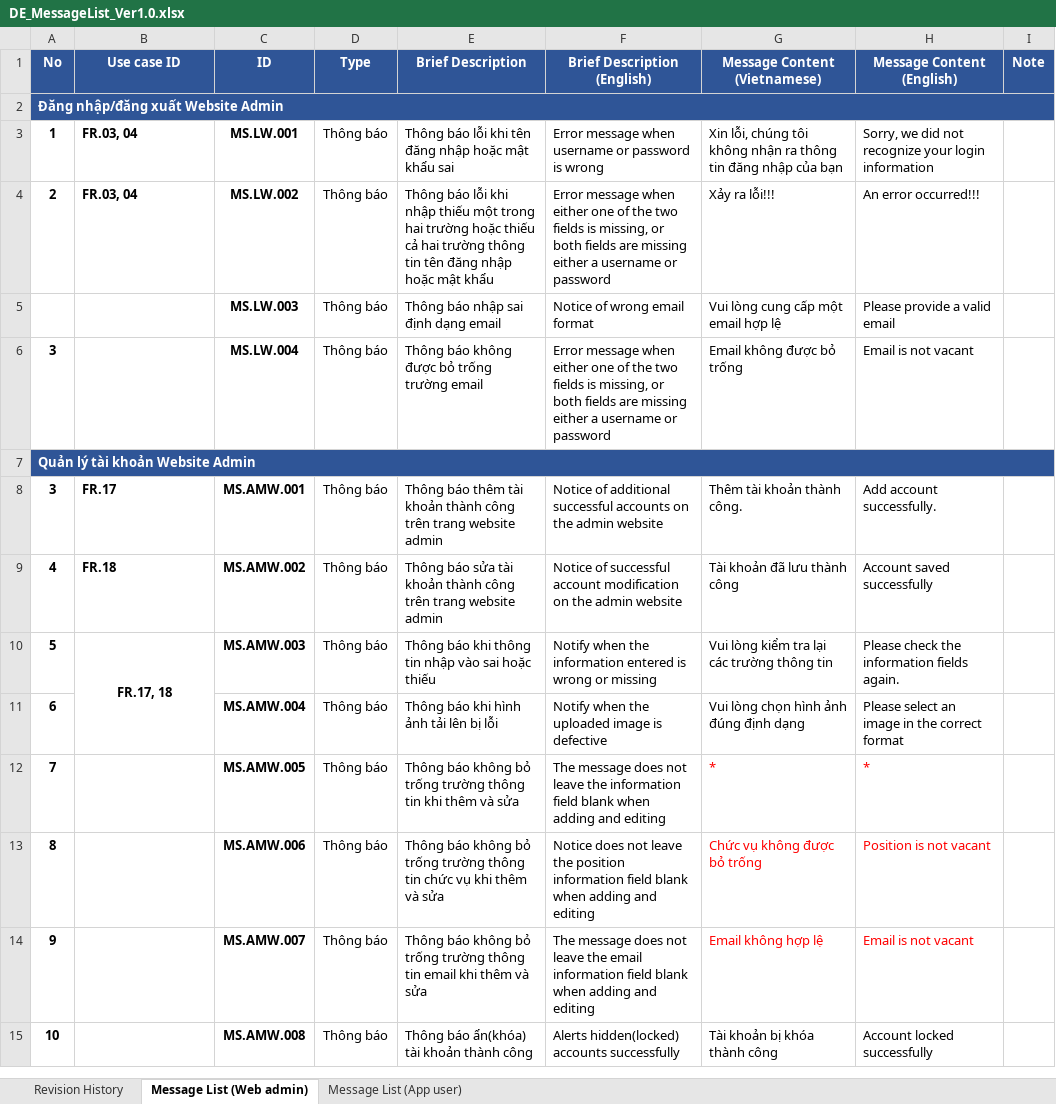
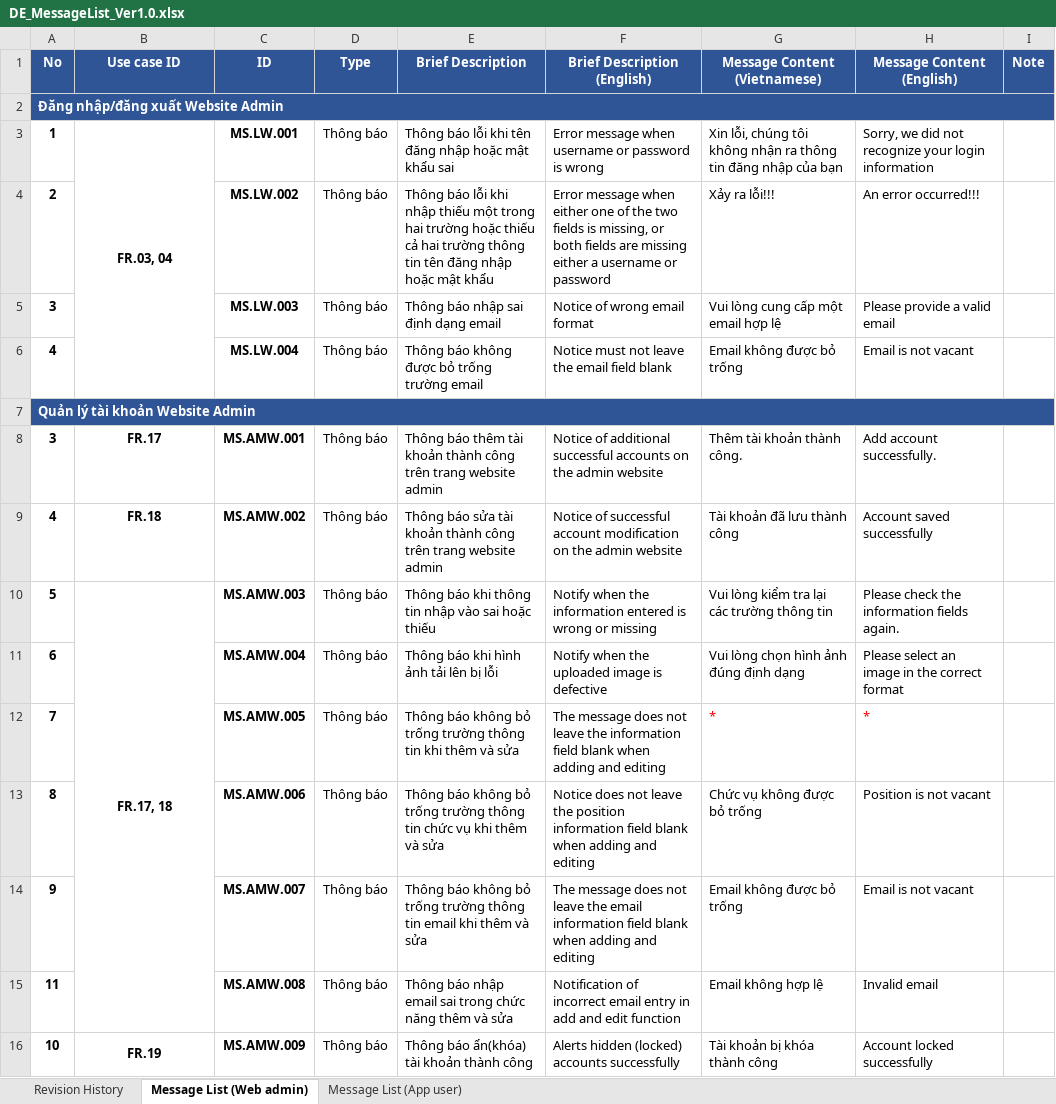
Before and after one commit to DamianHuynh/Capstone-Project, an Excel workbook: Improgress/2. Artifact and Deliverable/DetailDesign & Architect/Design/DE_MessageList_Ver1.0.xlsx, sheet Message List (Web admin), drawn as a sheet; only a part is shown; values as stored, in another font and other column widths than the file's, no borders; removed rows and columns are numbered as before the commit, all else as after; the diff covers the shown part only; the diff names each change by its address in the sheet, - before the commit and + after, or states it on an @@ line.

```diff
--- a/Improgress/2. Artifact and Deliverable/DetailDesign & Architect/Design/DE_MessageList_Ver1.0.xlsx (sheet Message List (Web admin))
+++ b/Improgress/2. Artifact and Deliverable/DetailDesign & Architect/Design/DE_MessageList_Ver1.0.xlsx (sheet Message List (Web admin))
-B3 alignment: left
+B3 alignment: center
+B3:B6 merged
-B4 (Use case ID): FR.03, 04
+B4 (Use case ID): (empty)
-A5 (No): (empty)
+A5 (No): 3
-A6 (No): 3
+A6 (No): 4
-F6 (Brief Description (English)): Error message when either one of the two fields is missing, or both fields are missing either a username or password
+F6 (Brief Description (English)): Notice must not leave the email field blank
-B8:B9 alignment: left
+B8:B9 alignment: center
-B10:B11 merged
+B10:B15 merged
-G13:H14 text colour: #FF0000
+G13:H14 text colour: black
-G14 (Message Content (Vietnamese)): Email không hợp lệ
+G14 (Message Content (Vietnamese)): Email không được bỏ trống
-A15 (No): 10
+A15 (No): 11
-E15 (Brief Description): Thông báo ẩn(khóa) tài khoản thành công
+E15 (Brief Description): Thông báo nhập email sai trong chức năng thêm và sửa
-F15 (Brief Description (English)): Alerts hidden(locked) accounts successfully
+F15 (Brief Description (English)): Notification of incorrect email entry in add and edit function
-G15 (Message Content (Vietnamese)): Tài khoản bị khóa thành công
+G15 (Message Content (Vietnamese)): Email không hợp lệ
-H15 (Message Content (English)): Account locked successfully
+H15 (Message Content (English)): Invalid email
+row 16: 10 | FR.19 | MS.AMW.009 | Thông báo | Thông báo ẩn(khóa) tài khoản thành công | Alerts hidden (locked) accounts successfully | Tài khoản bị khóa thành công | Account locked successfully
```
Also changed, not shown: 3 removed rows, 38 edited cells and cell formats elsewhere in this sheet, 1 other file.
